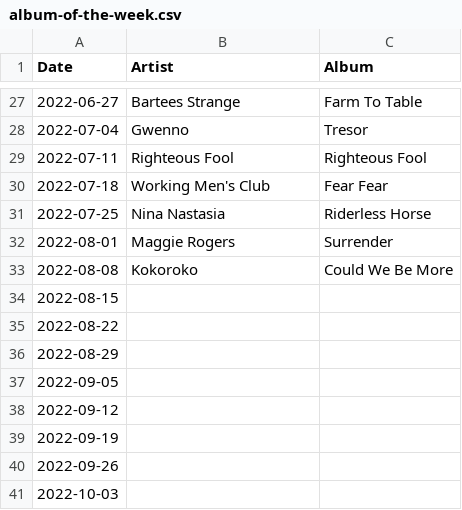
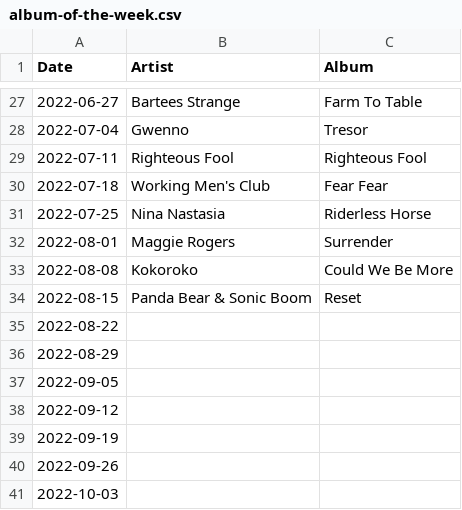
Before and after one commit to gilesdring/album-of-the-week, a CSV file: data/album-of-the-week.csv, drawn as a sheet; only a part is shown, gaps mark what is left out.

Commit message:
Flat: latest data (2022-08-19T01:04:27.364Z) {   "date": "2022-08-19T01:04:27.364Z",   "files": [     {       "name": "data/2022-08-15.json",       "deltaBytes": 377,       "source": "https://docs.google.com/spreadsheets/d/e/2PACX-1vTwWBoEAZTvoqqZ0IdLT4Dc0w47_6QQUJTqfdiIdn1UQ2f6azCTLpiYgbXL7FqhCwYczov2_lydYcqK/pub?gid=406046633&single=true&output=csv"     },     {       "name": "data/2022-01-24.json",       "deltaBytes": -1,       "source": "https://docs.google.com/spreadsheets/d/e/2PACX-1vTwWBoEAZTvoqqZ0IdLT4Dc0w47_6QQUJTqfdiIdn1UQ2f6azCTLpiYgbXL7FqhCwYczov2_lydYcqK/pub?gid=406046633&single=true&output=csv"     },     {       "name": "data/2022-04-11.json",       "deltaBytes": -1,       "source": "https://docs.google.com/spreadsheets/d/e/2PACX-1vTwWBoEAZTvoqqZ0IdLT4Dc0w47_6QQUJTqfdiIdn1UQ2f6azCTLpiYgbXL7FqhCwYczov2_lydYcqK/pub?gid=406046633&single=true&output=csv"     },     {       "name": "data/2022-07-04.json",       "deltaBytes": 0,       "source": "https://docs.google.com/spreadsheets/d/e/2PACX-1vTwWBoEAZTvoqqZ0IdLT4Dc0w47_6QQUJTqfdiIdn1UQ2f6azCTLpiYgbXL7FqhCwYczov2_lydYcqK/pub?gid=406046633&single=true&output=csv"     },     {       "name": "data/2022-07-18.json",       "deltaBytes": 0,       "source": "https://docs.google.com/spreadsheets/d/e/2PACX-1vTwWBoEAZTvoqqZ0IdLT4Dc0w47_6QQUJTqfdiIdn1UQ2f6azCTLpiYgbXL7FqhCwYczov2_lydYcqK/pub?gid=406046633&single=true&output=csv"     },     {       "name": "data/2022-08-01.json",       "deltaBytes": 1,       "source": "https://docs.google.com/spreadsheets/d/e/2PACX-1vTwWBoEAZTvoqqZ0IdLT4Dc0w47_6QQUJTqfdiIdn1UQ2f6azCTLpiYgbXL7FqhCwYczov2_lydYcqK/pub?gid=406046633&single=true&output=csv"     },     {       "name": "data/2022-08-08.json",       "deltaBytes": 0,       "source": "https://docs.google.com/spreadsheets/d/e/2PACX-1vTwWBoEAZTvoqqZ0IdLT4Dc0w47_6QQUJTqfdiIdn1UQ2f6azCTLpiYgbXL7FqhCwYczov2_lydYcqK/pub?gid=406046633&single=true&output=csv"     },     {       "name": "data/album-of-the-week.csv",       "deltaBytes": 28,       "source": "https://docs.google.com/spreadsheets/d/e/2PACX-1vTwWBoEAZTvoqqZ0IdLT4Dc0w47_6QQUJTqfdiIdn1UQ2f6azCTLpiYgbXL7FqhCwYczov2_lydYcqK/pub?gid=406046633&single=true&output=csv"     },     {       "name": "data/album-of-the-week.json",       "deltaBytes": 395,       "source": "https://docs.google.com/spreadsheets/d/e/2PACX-1vTwWBoEAZTvoqqZ0IdLT4Dc0w47_6QQUJTqfdiIdn1UQ2f6azCTLpiYgbXL7FqhCwYczov2_lydYcqK/pub?gid=406046633&single=true&output=csv"     }   ] }

```diff
--- a/data/album-of-the-week.csv
+++ b/data/album-of-the-week.csv
@@ -33,3 +33,3 @@ Date,Artist,Album
 2022-08-08,Kokoroko,Could We Be More
-2022-08-15,,
+2022-08-15,Panda Bear & Sonic Boom,Reset
 2022-08-22,,
```
Also changed, not shown: 8 other files.
